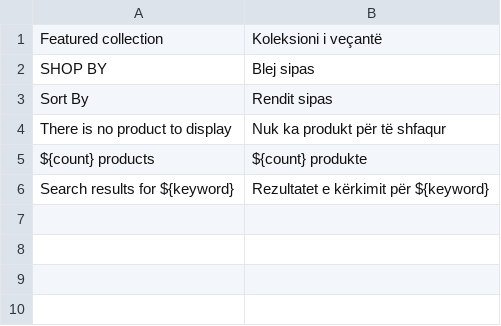
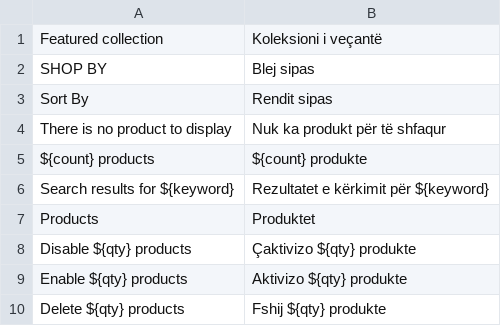
Before and after one commit to ESOFTSOLUTIONS/avcms, a CSV file: translations/sq/catalog.csv, drawn as a sheet; the diff names each change by its address in the sheet, - before the commit and + after, or states it on an @@ line.

```diff
--- a/translations/sq/catalog.csv
+++ b/translations/sq/catalog.csv
+row 7: Products | Produktet
+row 8: Disable ${qty} products | Çaktivizo ${qty} produkte
+row 9: Enable ${qty} products | Aktivizo ${qty} produkte
+row 10: Delete ${qty} products | Fshij ${qty} produkte
```
Also changed, not shown: translations/sq/account.csv, translations/sq/general.csv, 8 other files.
